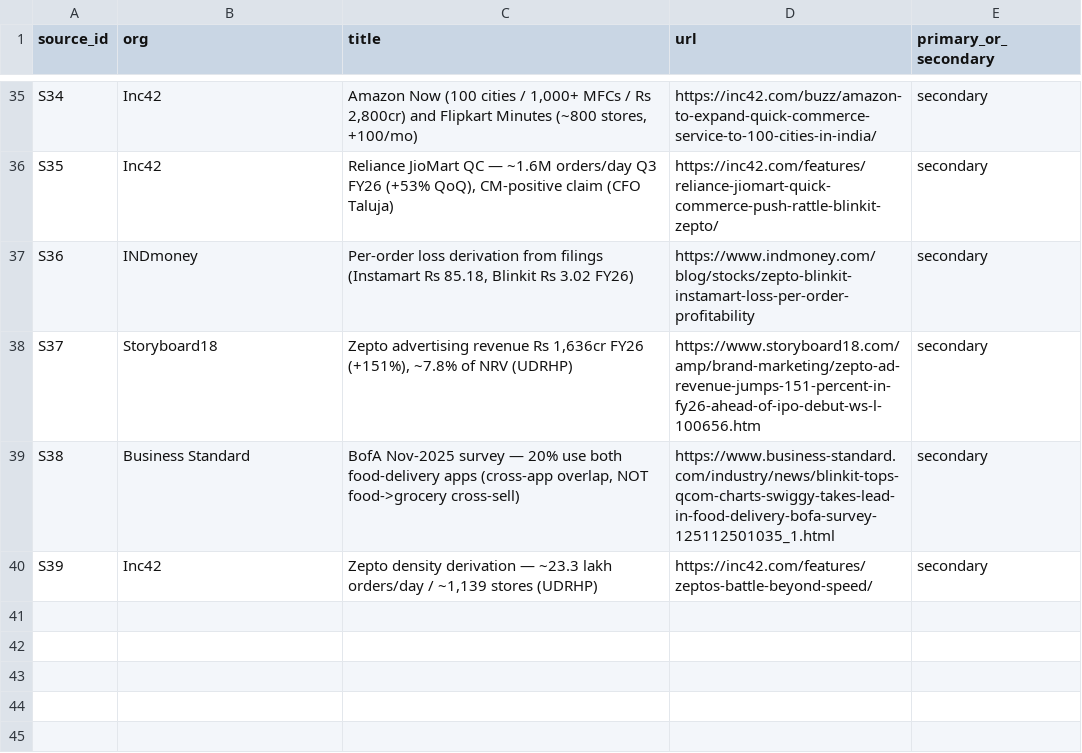
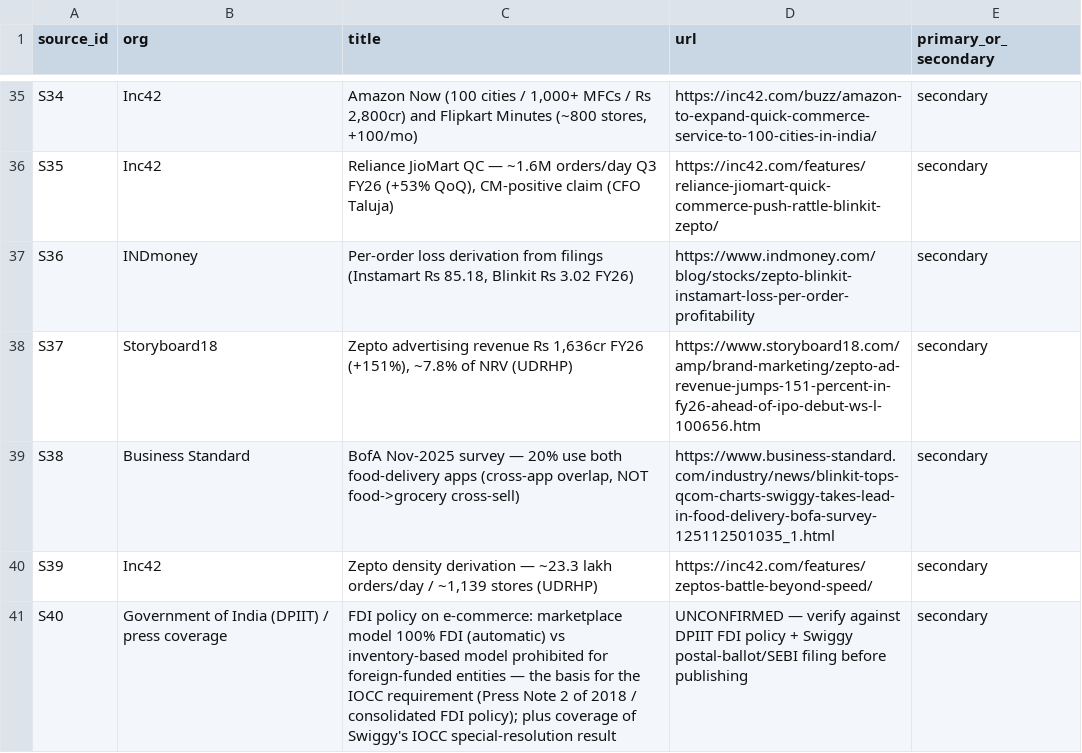
Before and after one commit to addy9051/swiggy-instamart-casestudy, a CSV file: data/processed/sources.csv, drawn as a sheet; only a part is shown, gaps mark what is left out.

```diff
--- a/data/processed/sources.csv
+++ b/data/processed/sources.csv
@@ -40 +40,2 @@ S38,Business Standard,"BofA Nov-2025 survey — 20% use both food-delivery apps
 S39,Inc42,"Zepto density derivation — ~23.3 lakh orders/day / ~1,139 stores (UDRHP)",https://inc42.com/features/zeptos-battle-beyond-speed/,secondary
+S40,Government of India (DPIIT) / press coverage,"FDI policy on e-commerce: marketplace model 100% FDI (automatic) vs inventory-based model prohibited for foreign-funded entities — the basis for the IOCC requirement (Press Note 2 of 2018 / consolidated FDI policy); plus coverage of Swiggy's IOCC special-resolution result",UNCONFIRMED — verify against DPIIT FDI policy + Swiggy postal-ballot/SEBI filing before publishing,secondary
```
Also changed, not shown: data/processed/b4_verdict_summary.csv, data/processed/master_metrics.csv, 14 other files.
